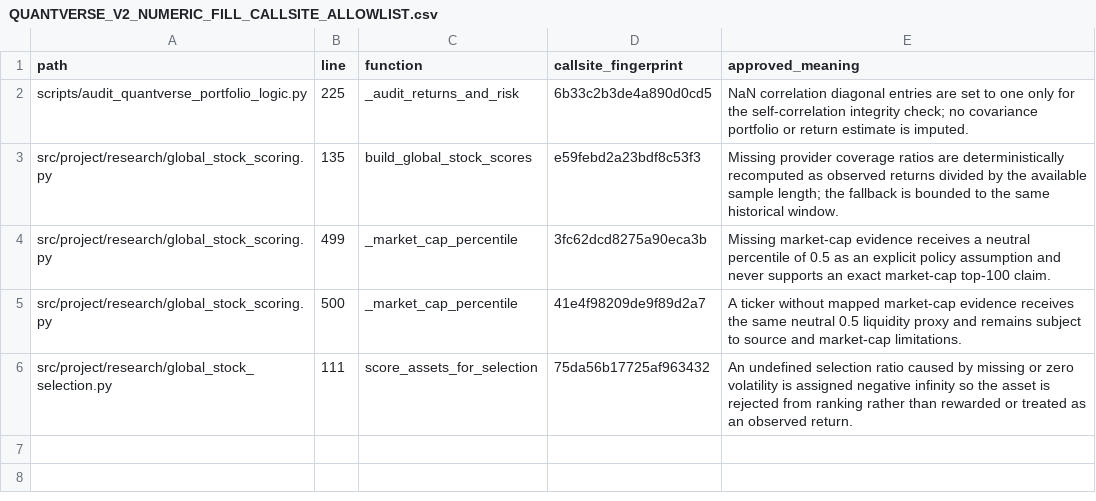
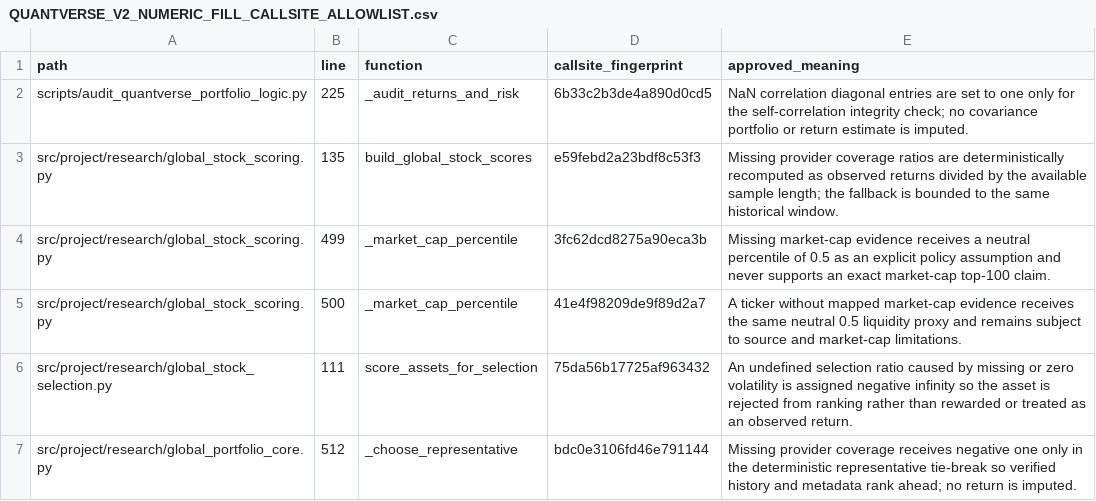
Before and after one commit to sercaanoncu/quantverse, a CSV file: docs/audit/evidence/QUANTVERSE_V2_NUMERIC_FILL_CALLSITE_ALLOWLIST.csv, drawn as a sheet.

```diff
--- a/docs/audit/evidence/QUANTVERSE_V2_NUMERIC_FILL_CALLSITE_ALLOWLIST.csv
+++ b/docs/audit/evidence/QUANTVERSE_V2_NUMERIC_FILL_CALLSITE_ALLOWLIST.csv
@@ -6 +6,2 @@ src/project/research/global_stock_scoring.py,500,_market_cap_percentile,41e4f982
 src/project/research/global_stock_selection.py,111,score_assets_for_selection,75da56b17725af963432,An undefined selection ratio caused by missing or zero volatility is assigned negative infinity so the asset is rejected from ranking rather than rewarded or treated as an observed return.
+src/project/research/global_portfolio_core.py,512,_choose_representative,bdc0e3106fd46e791144,Missing provider coverage receives negative one only in the deterministic representative tie-break so verified history and metadata rank ahead; no return is imputed.
```
Also changed, not shown: docs/audit/evidence/QUANTVERSE_V2_FORWARD_FILL_CALLSITE_ALLOWLIST.csv, docs/audit/evidence/QUANTVERSE_V2_ZERO_FILL_CALLSITE_ALLOWLIST.csv, 29 other files.
